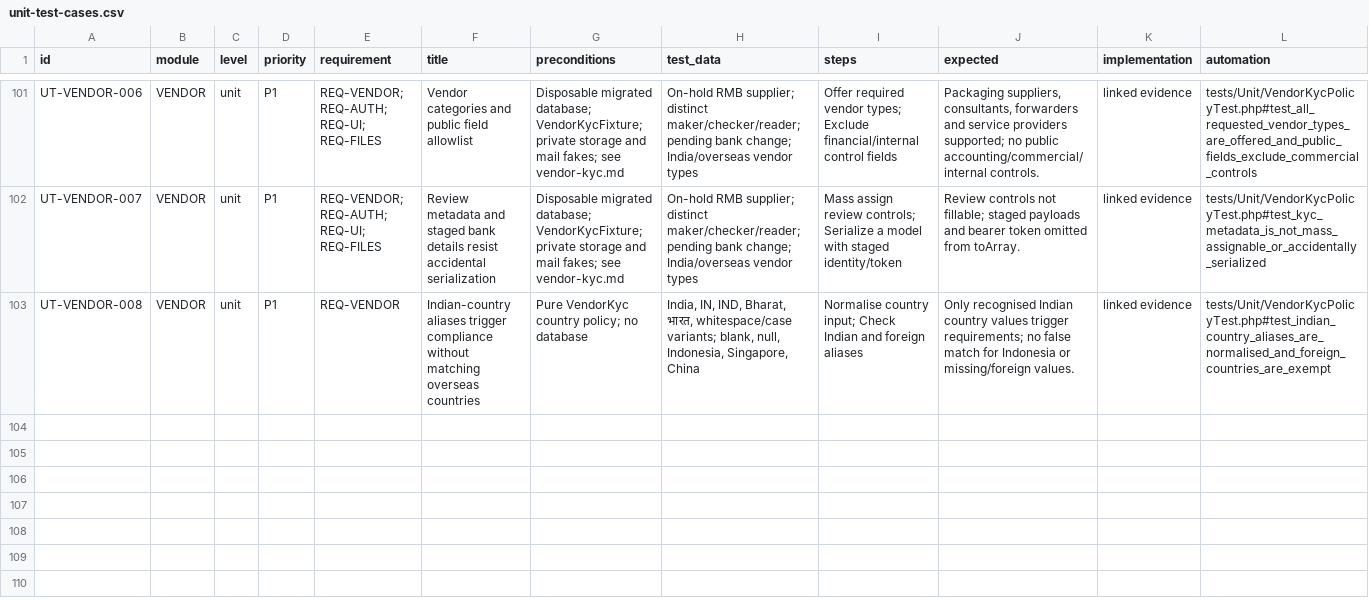
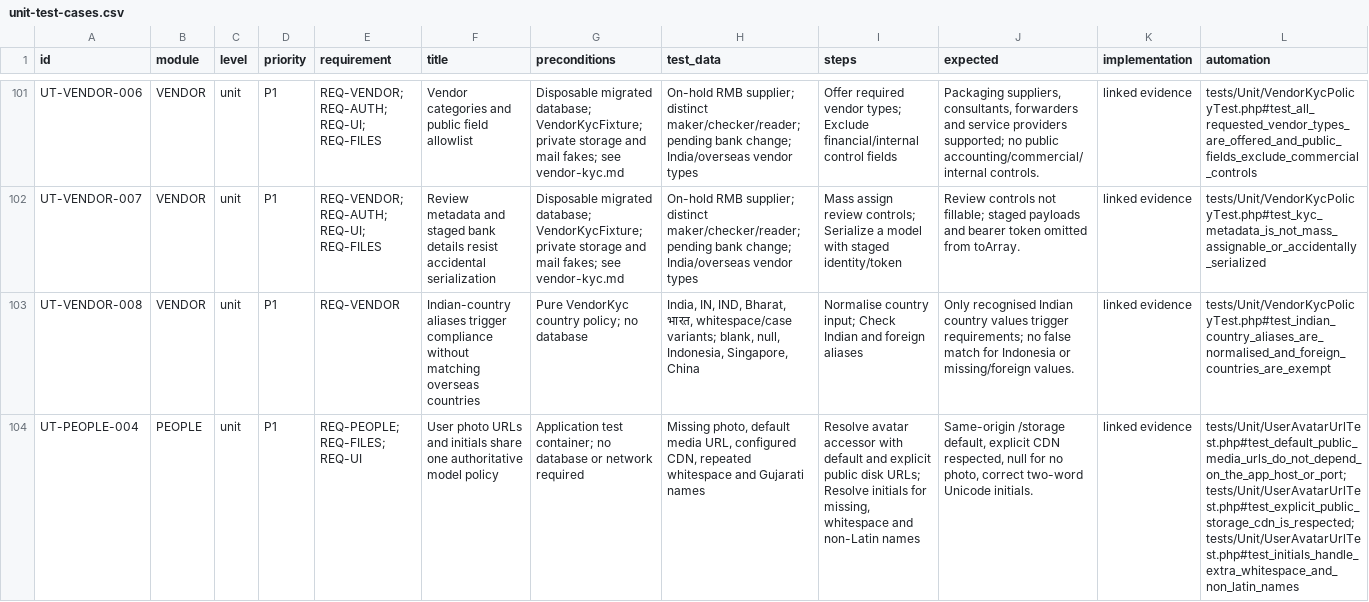
Before and after one commit to hardiskbohra/misspack-erp, a CSV file: docs/testing/unit-test-cases.csv, drawn as a sheet; only a part is shown, gaps mark what is left out; the diff names each change by its address in the sheet, - before the commit and + after, or states it on an @@ line.

```diff
--- a/docs/testing/unit-test-cases.csv
+++ b/docs/testing/unit-test-cases.csv
+row 104: UT-PEOPLE-004 | PEOPLE | unit | P1 | REQ-PEOPLE; REQ-FILES; REQ-UI | User photo URLs and initials share one authoritative model policy | Application test container; no database or network required | Missing photo, default media URL, configured CDN, repeated whitespace and Gujarati names | Resolve avatar accessor with default and explicit public disk URLs; Resolve initials for missing, whitespace and non-Latin names | Same-origin /storage default, explicit CDN respected, null for no photo, correct two-word Unicode initials. | linked evidence | tests/Unit/UserAvatarUrlTest.php#test_default_public_media_urls_do_not_depend_on_the_app_host_or_port; tests/Unit/UserAvatarUrlTest.php#test_explicit_public_storage_cdn_is_respected; tests/Unit/UserAvatarUrlTest.php#test_initials_handle_extra_whitespace_and_non_latin_names
```
Also changed, not shown: docs/testing/integration-test-cases.csv, 29 other files.
